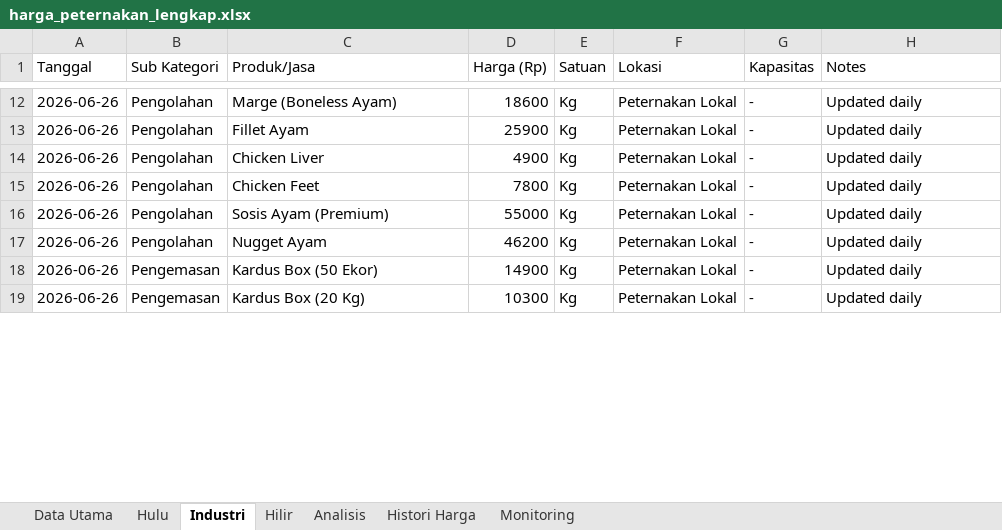
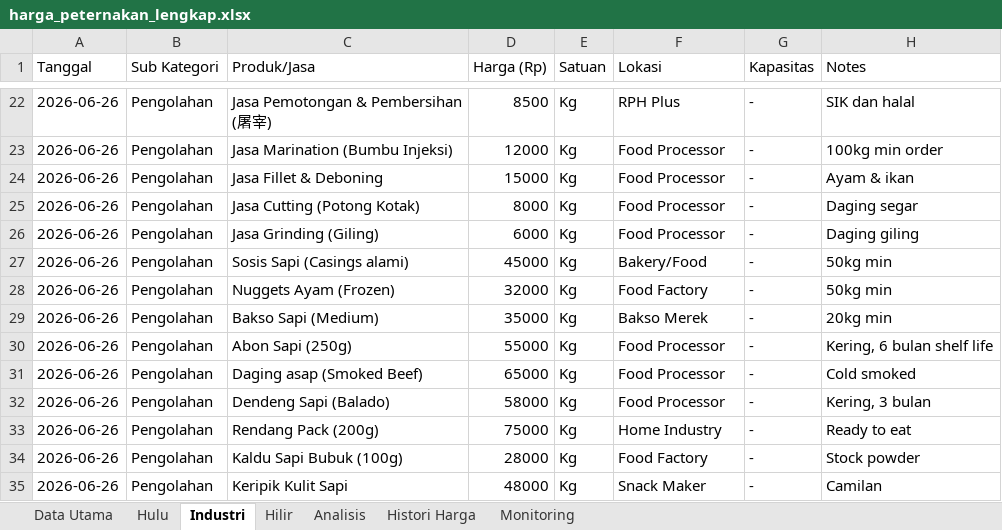
Before and after one commit to adiorany3/sembako-dashboard, an Excel workbook: harga_peternakan_lengkap.xlsx, sheet Industri, drawn as a sheet; only a part is shown, gaps mark what is left out; values as stored, in another font and other column widths than the file's, no cell formats; removed rows and columns are numbered as before the commit, all else as after; the diff covers the shown part only; the diff names each change by its address in the sheet, - before the commit and + after, or states it on an @@ line.

Commit message:
Expand peternakan Hulu (70 items) & Industri (55 items)

```diff
--- a/harga_peternakan_lengkap.xlsx (sheet Industri)
+++ b/harga_peternakan_lengkap.xlsx (sheet Industri)
-C22 (Produk/Jasa): Marge (Boneless Ayam)
+C22 (Produk/Jasa): Jasa Pemotongan & Pembersihan (屠宰)
-D22 (Harga (Rp)): 18600
+D22 (Harga (Rp)): 8500
-F22 (Lokasi): Peternakan Lokal
+F22 (Lokasi): RPH Plus
-H22 (Notes): Updated daily
+H22 (Notes): SIK dan halal
+row 23: 2026-06-26 | Pengolahan | Jasa Marination (Bumbu Injeksi) | 12000 | Kg | Food Processor | - | 100kg min order
-C24 (Produk/Jasa): Fillet Ayam
+C24 (Produk/Jasa): Jasa Fillet & Deboning
-D24 (Harga (Rp)): 25900
+D24 (Harga (Rp)): 15000
-F24:F25 (Lokasi): Peternakan Lokal
+F24:F25 (Lokasi): Food Processor
-H24 (Notes): Updated daily
+H24 (Notes): Ayam & ikan
-C25 (Produk/Jasa): Chicken Liver
+C25 (Produk/Jasa): Jasa Cutting (Potong Kotak)
-D25 (Harga (Rp)): 4900
+D25 (Harga (Rp)): 8000
-H25 (Notes): Updated daily
+H25 (Notes): Daging segar
+row 26: 2026-06-26 | Pengolahan | Jasa Grinding (Giling) | 6000 | Kg | Food Processor | - | Daging giling
+row 27: 2026-06-26 | Pengolahan | Sosis Sapi (Casings alami) | 45000 | Kg | Bakery/Food | - | 50kg min
+row 28: 2026-06-26 | Pengolahan | Nuggets Ayam (Frozen) | 32000 | Kg | Food Factory | - | 50kg min
-C29 (Produk/Jasa): Chicken Feet
+C29 (Produk/Jasa): Bakso Sapi (Medium)
-D29 (Harga (Rp)): 7800
+D29 (Harga (Rp)): 35000
-F29 (Lokasi): Peternakan Lokal
+F29 (Lokasi): Bakso Merek
-H29 (Notes): Updated daily
+H29 (Notes): 20kg min
-C30 (Produk/Jasa): Sosis Ayam (Premium)
+C30 (Produk/Jasa): Abon Sapi (250g)
-F30 (Lokasi): Peternakan Lokal
+F30 (Lokasi): Food Processor
-H30 (Notes): Updated daily
+H30 (Notes): Kering, 6 bulan shelf life
+row 31: 2026-06-26 | Pengolahan | Daging asap (Smoked Beef) | 65000 | Kg | Food Processor | - | Cold smoked
+row 32: 2026-06-26 | Pengolahan | Dendeng Sapi (Balado) | 58000 | Kg | Food Processor | - | Kering, 3 bulan
+row 33: 2026-06-26 | Pengolahan | Rendang Pack (200g) | 75000 | Kg | Home Industry | - | Ready to eat
+row 34: 2026-06-26 | Pengolahan | Kaldu Sapi Bubuk (100g) | 28000 | Kg | Food Factory | - | Stock powder
-C35 (Produk/Jasa): Nugget Ayam
+C35 (Produk/Jasa): Keripik Kulit Sapi
-D35 (Harga (Rp)): 46200
+D35 (Harga (Rp)): 48000
-F35 (Lokasi): Peternakan Lokal
+F35 (Lokasi): Snack Maker
-H35 (Notes): Updated daily
+H35 (Notes): Camilan
-row 18: 2026-06-26 | Pengemasan | Kardus Box (50 Ekor) | 14900 | Kg | Peternakan Lokal | - | Updated daily
-row 19: 2026-06-26 | Pengemasan | Kardus Box (20 Kg) | 10300 | Kg | Peternakan Lokal | - | Updated daily
```
Also changed, not shown: 33 added rows, 6 removed rows and 15 edited cells elsewhere in this sheet, sheet Hulu, cell formats, 1 other file.
